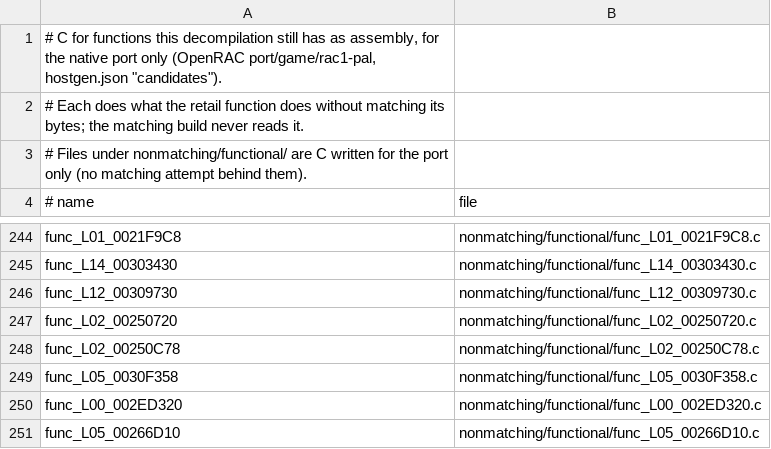
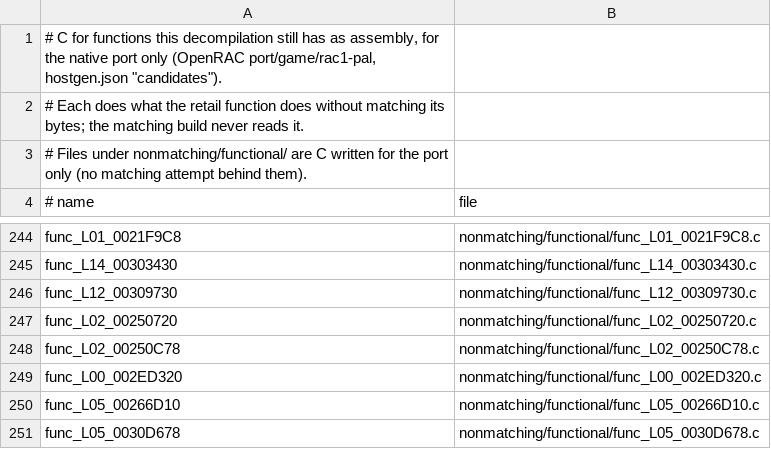
Before and after one commit to Drustburn/rac1-decomp, a TSV file: nonmatching/functional.tsv, drawn as a sheet; only a part is shown, gaps mark what is left out; the shorter side is filled out with more unchanged rows; the diff names each change by its address in the sheet, - before the commit and + after, or states it on an @@ line.

```diff
--- a/nonmatching/functional.tsv
+++ b/nonmatching/functional.tsv
-row 249: func_L05_0030F358 | nonmatching/functional/func_L05_0030F358.c
```
Also changed, not shown: 5 other files.
